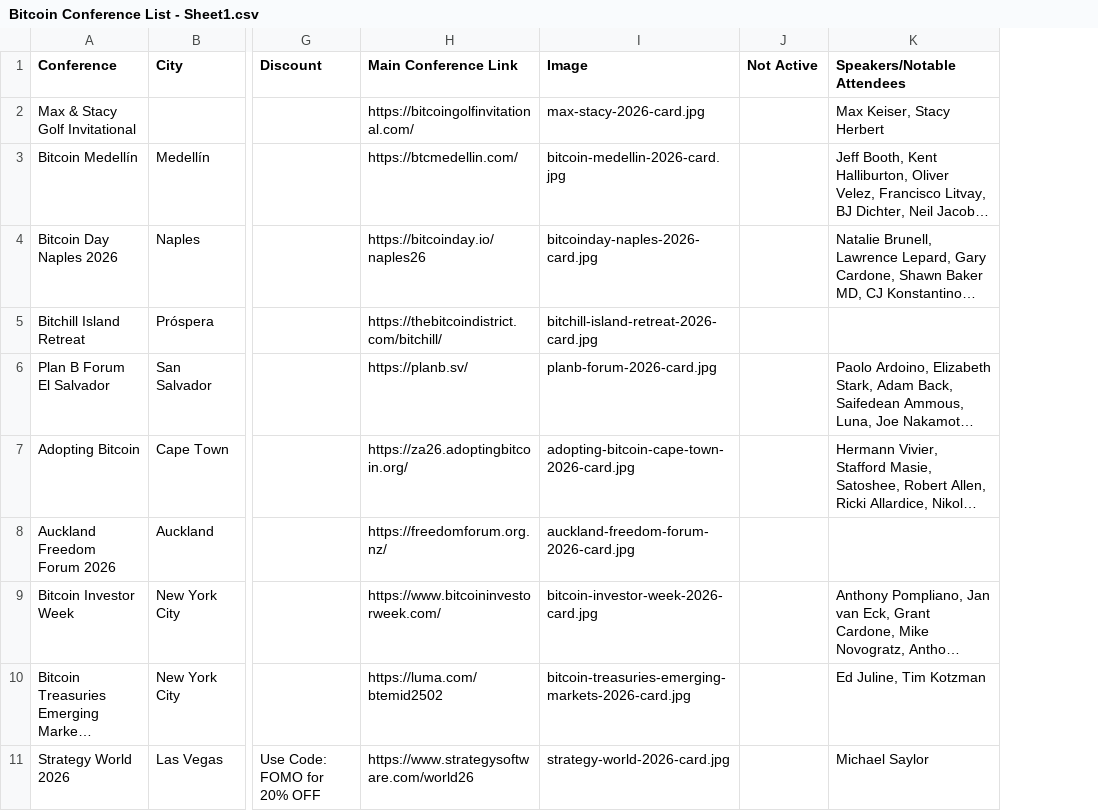
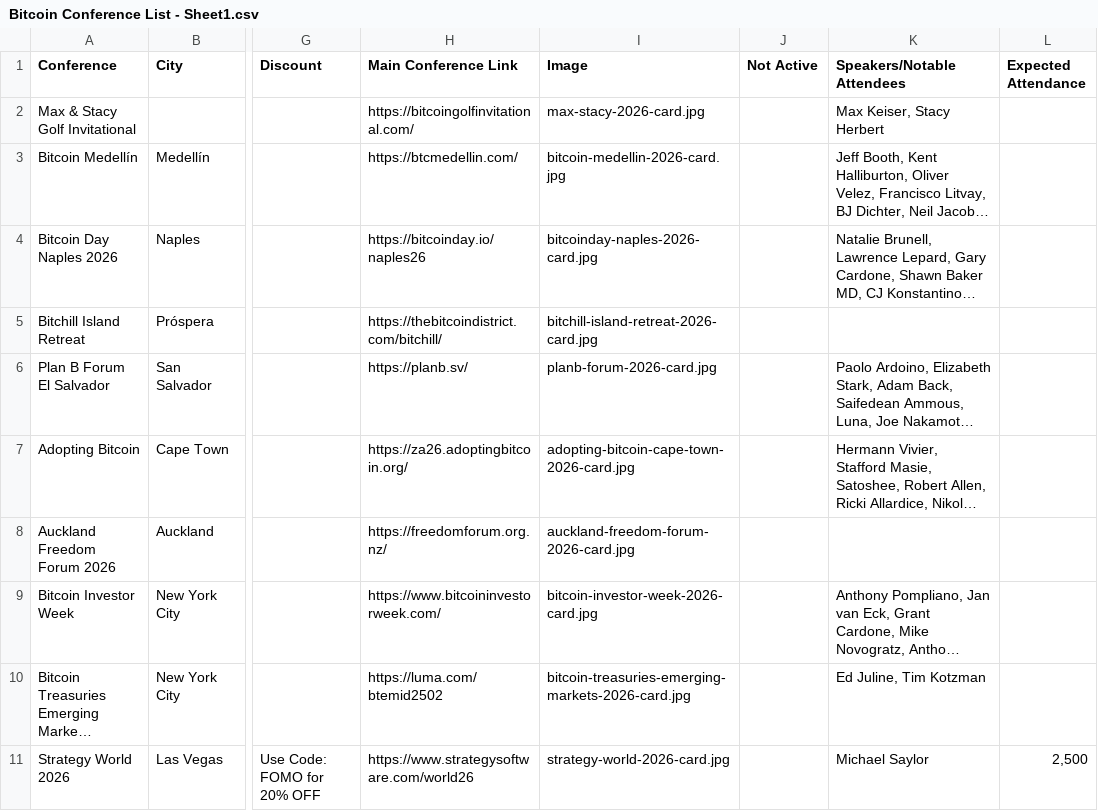
Before and after one commit to goldisdying/proofofconference, a CSV file: Bitcoin Conference List - Sheet1.csv, drawn as a sheet; only a part is shown, gaps mark what is left out; long unchanged cells end in …; the diff names each change by its address in the sheet, - before the commit and + after, or states it on an @@ line.

Commit message:
Add files via upload

```diff
--- a/Bitcoin Conference List - Sheet1.csv
+++ b/Bitcoin Conference List - Sheet1.csv
+column L (Expected Attendance), row 11: 2,500
```
